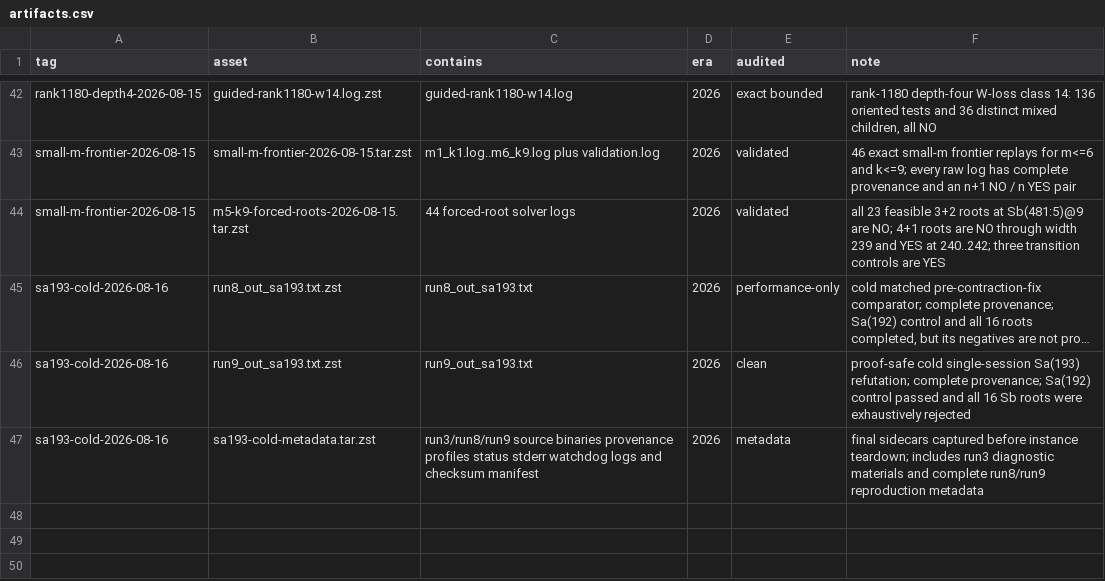
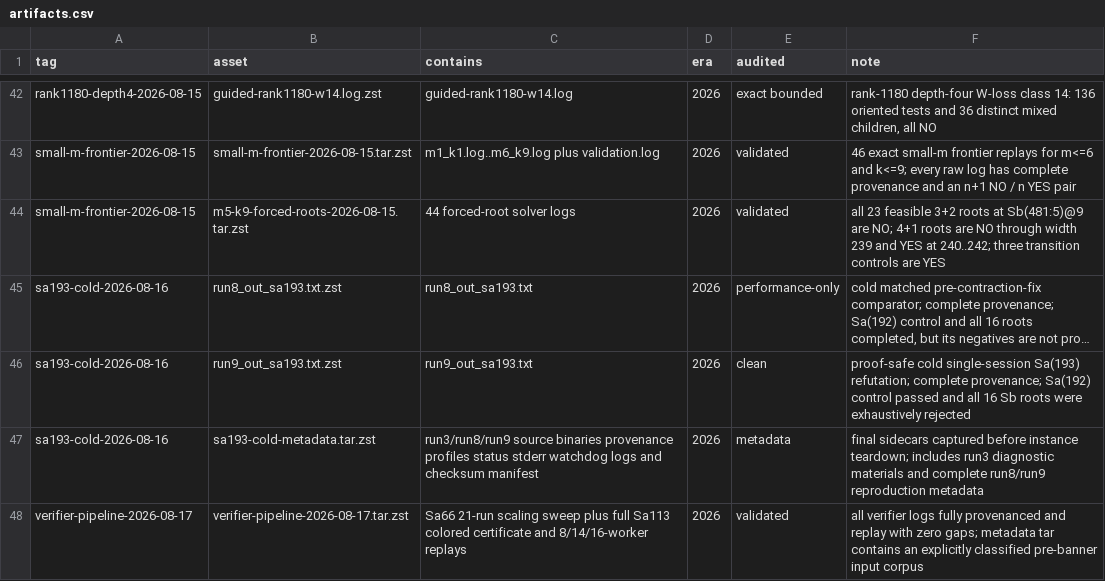
Before and after one commit to fedork/radio, a CSV file: data/artifacts.csv, drawn as a sheet; only a part is shown, gaps mark what is left out; long unchanged cells end in ….

Commit message:
Record end-to-end verifier benchmark

```diff
--- a/data/artifacts.csv
+++ b/data/artifacts.csv
@@ -47 +47,2 @@ sa193-cold-2026-08-16,run9_out_sa193.txt.zst,run9_out_sa193.txt,2026,clean,"proo
 sa193-cold-2026-08-16,sa193-cold-metadata.tar.zst,run3/run8/run9 source binaries provenance profiles status stderr watchdog logs and checksum manifest,2026,metadata,"final sidecars captured before instance teardown; includes run3 diagnostic materials and complete run8/run9 reproduction metadata"
+verifier-pipeline-2026-08-17,verifier-pipeline-2026-08-17.tar.zst,Sa66 21-run scaling sweep plus full Sa113 colored certificate and 8/14/16-worker replays,2026,validated,"all verifier logs fully provenanced and replay with zero gaps; metadata tar contains an explicitly classified pre-banner input corpus"
```
Also changed, not shown: 8 other files.
